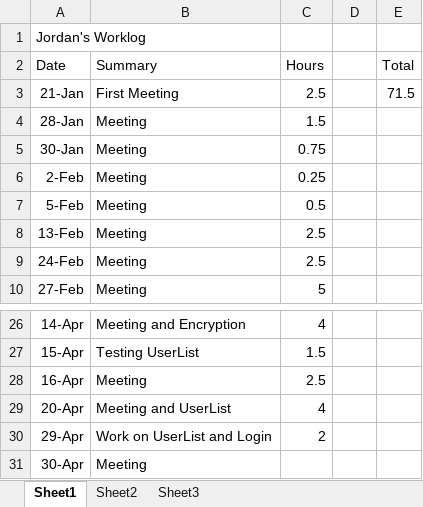
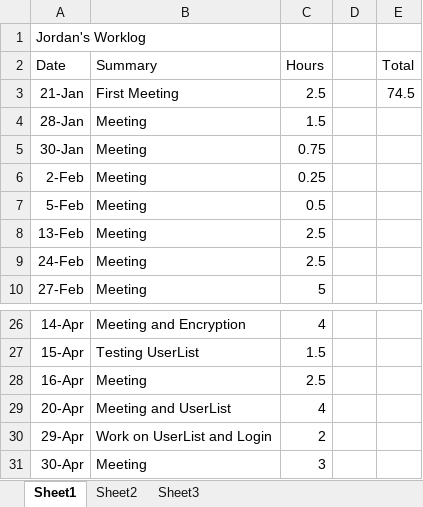
Before and after one commit to hrefjeff/tune_squad, an Excel workbook: Documents/WorkLogs/Jordan_Worklog.xlsx, sheet Sheet1, drawn as a sheet; only a part is shown, gaps mark what is left out; values as stored, in another font and other column widths than the file's, no borders; the diff names each change by its address in the sheet, - before the commit and + after, or states it on an @@ line.

Commit message:
WorkLog

```diff
--- a/Documents/WorkLogs/Jordan_Worklog.xlsx (sheet Sheet1)
+++ b/Documents/WorkLogs/Jordan_Worklog.xlsx (sheet Sheet1)
-E3 (Total): 71.5
+E3 (Total): 74.5
-C31 (Hours): (empty)
+C31 (Hours): 3
```
